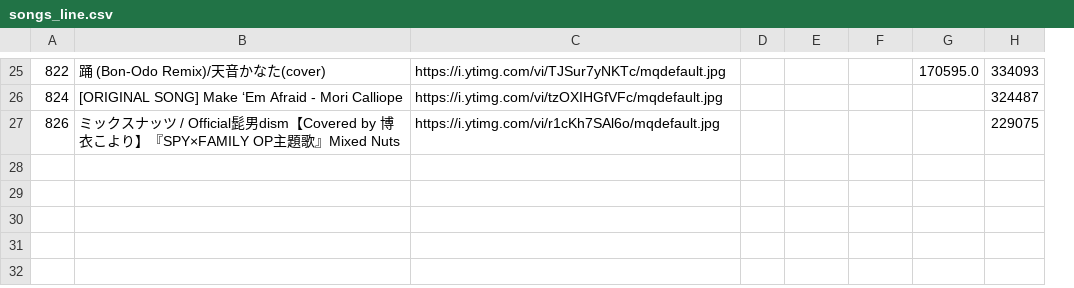
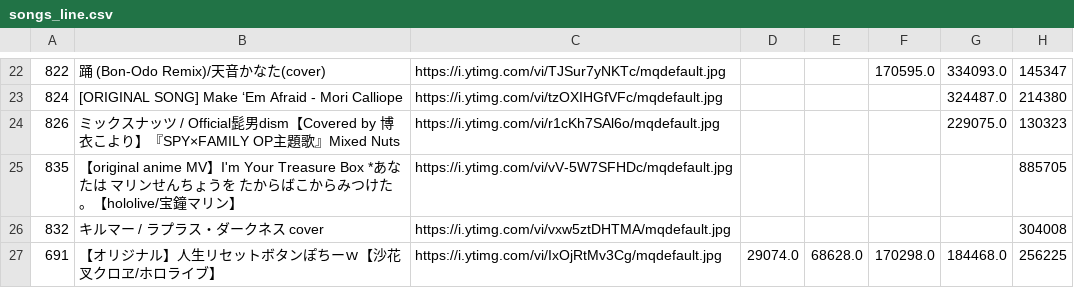
Before and after one commit to gift-li/holosongranker, a CSV file: datas/csv/race_chart/songs_line.csv, drawn as a sheet; only a part is shown, gaps mark what is left out; removed rows and columns are numbered as before the commit, all else as after; the diff covers the shown part only; the diff names each change by its address in the sheet, - before the commit and + after, or states it on an @@ line.

```diff
--- a/datas/csv/race_chart/songs_line.csv
+++ b/datas/csv/race_chart/songs_line.csv
-column D, empty
+column G, rows 22-24: 334093.0 | 324487.0 | 229075.0
-H22: 334093
+H22: 145347
-H23: 324487
+H23: 214380
-H24: 229075
+H24: 130323
+row 25: 835 | 【original anime MV】I'm Your Treasure Box *あなたは マリンせんちょうを たからばこからみつけた。【hololive/宝鐘マリン】 | https://i.ytimg.com/vi/vV-5W7SFHDc/mqdefault.jpg |  |  |  |  | 885705
+row 26: 832 | キルマー / ラプラス・ダークネス cover | https://i.ytimg.com/vi/vxw5ztDHTMA/mqdefault.jpg |  |  |  |  | 304008
+row 27: 691 | 【オリジナル】人生リセットボタンぽちーｗ【沙花叉クロヱ/ホロライブ】 | https://i.ytimg.com/vi/IxOjRtMv3Cg/mqdefault.jpg | 29074.0 | 68628.0 | 170298.0 | 184468.0 | 256225
```
Also changed, not shown: 6 added rows, 9 removed rows and 15 edited cells elsewhere in this file, datas/csv/race_chart/songs_bar.csv, datas/csv/race_chart/vtubers_bar.csv, 6 other files.
